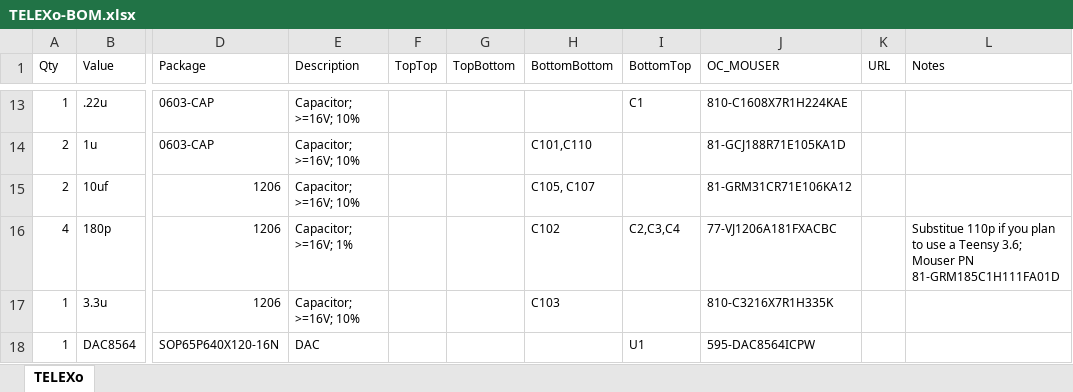
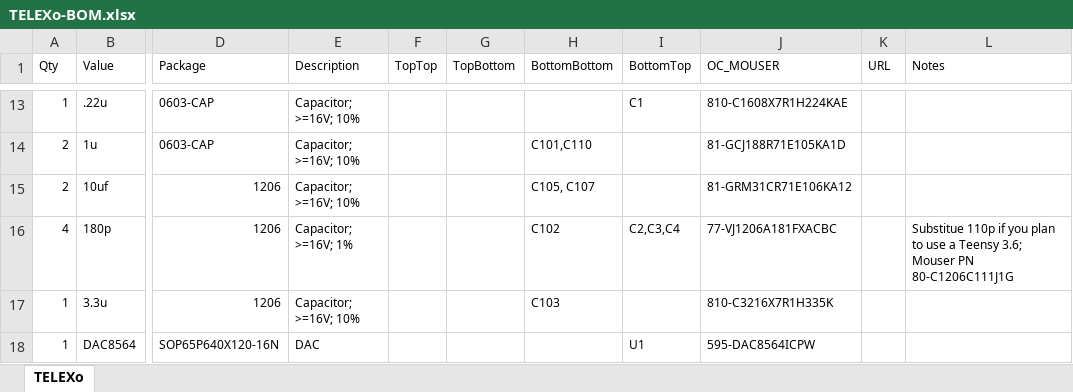
Before and after one commit to bpcmusic/telex, an Excel workbook: hardware/TELEXo/board/TELEXo-BOM.xlsx, sheet TELEXo, drawn as a sheet; only a part is shown, gaps mark what is left out; values as stored, in another font and other column widths than the file's, no borders; table styles not drawn; the diff names each change by its address in the sheet, - before the commit and + after, or states it on an @@ line.

```diff
--- a/hardware/TELEXo/board/TELEXo-BOM.xlsx (sheet TELEXo)
+++ b/hardware/TELEXo/board/TELEXo-BOM.xlsx (sheet TELEXo)
-L16 (Notes): …Mouser PN 81-GRM185C1H111FA01D
+L16 (Notes): …Mouser PN 80-C1206C111J1G
```
Also changed, not shown: 5 other files.
